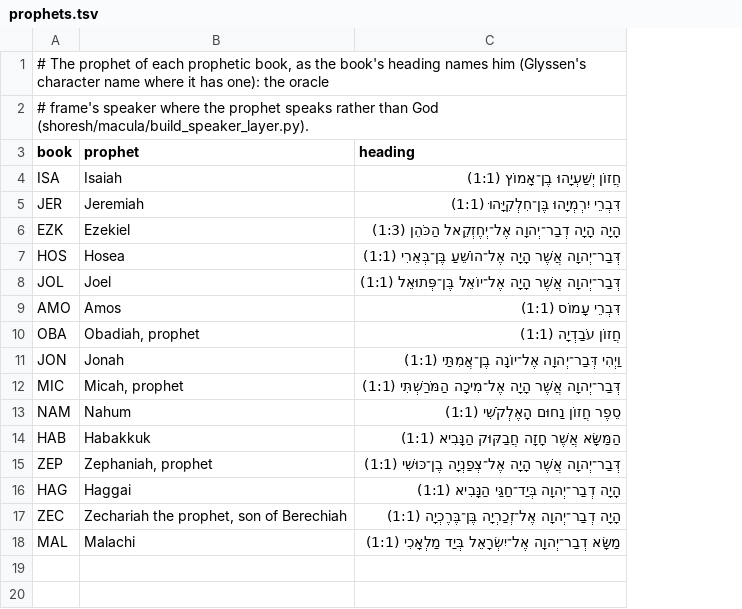
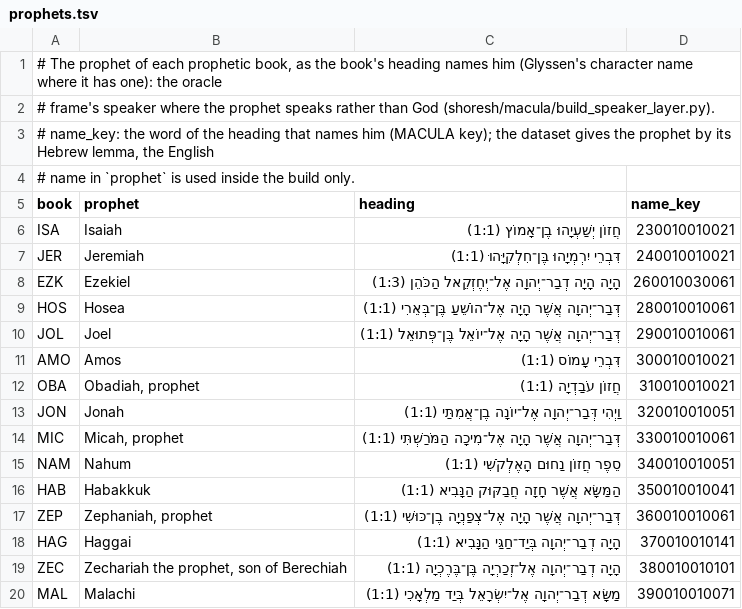
Before and after one commit to bcv-commons/bcv-query, a TSV file: resources/speaker_layer/prophets.tsv, drawn as a sheet; addresses are those after the commit; the diff names each change by its address in the sheet, - before the commit and + after, or states it on an @@ line.

Commit message:
feat(macula): Hebrew speaker layer v0.12: speakers and frames named in Hebrew from the text, no English names
  hebrew_speakers.py names each quotation's speaker from MACULA Hebrew:
  the subject of its inquit (subjref, all of
  them, else the clause's subject; נְאֻם X inside the quotation), as
  lemmas with their construct chain; for "the word /
  oracle of X", X. speaker_ref gives the word keys; 4,483 of 5,170
  named, empty where the text names no one (pronoun
  subjects are not followed). frame named by the heading's or title's
  word (name_key in prophets.tsv and
  corrections.tsv). alt_speaker and speaker_hebrew dropped; English
  labels only steer the build (_work/). Review
  field `name`. clause_layout.toml pins the v0.12 candidate; the DEU
  frame matches מֹשֶׁה; layout unchanged.

```diff
--- a/resources/speaker_layer/prophets.tsv
+++ b/resources/speaker_layer/prophets.tsv
+column D (name_key), rows 6-20: 230010010021 | 240010010021 | 260010030061 | 280010010061 | 290010010061 | 300010010021 | 310010010021 | 320010010051 | 330010010061 | 340010010051 | 350010010041 | 360010010061 | 370010010141 | 380010010101 | 390010010071
+row 3: # name_key: the word of the heading that names him (MACULA key); the dataset gives the prophet by its Hebrew lemma, the English
+row 4: # name in `prophet` is used inside the build only.
```
Also changed, not shown: resources/speaker_layer/corrections.tsv, resources/speaker_layer/review.tsv, 6 other files.
